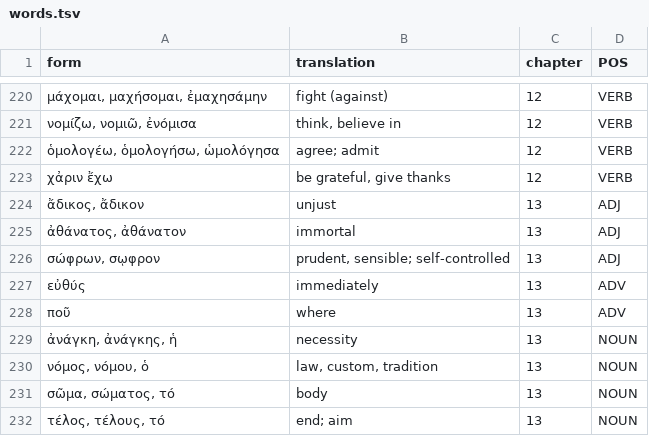
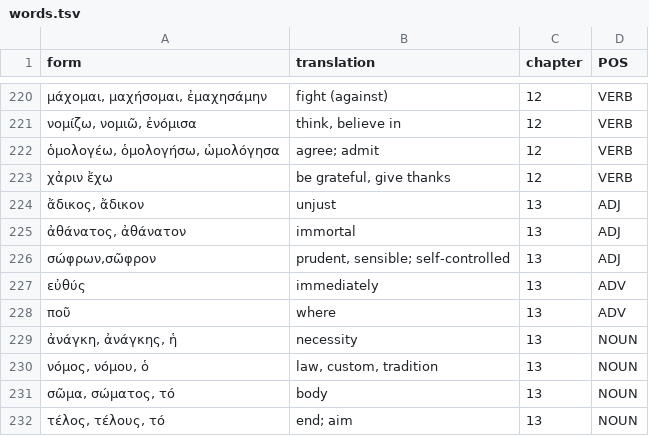
Before and after one commit to willf/shelmerdine-greek, a TSV file: data/words.tsv, drawn as a sheet; only a part is shown, gaps mark what is left out.

Commit message:
typo

```diff
--- a/data/words.tsv
+++ b/data/words.tsv
@@ -225,3 +225,3 @@ form	translation	chapter	POS
 ἀθάνατος, ἀθάνατον	immortal	13	ADJ
-σώφρων, σῳφρον	prudent, sensible; self-controlled	13	ADJ
+σώφρων,σῶφρον	prudent, sensible; self-controlled	13	ADJ
 εὐθύς	immediately	13	ADV
```
Also changed, not shown: for_quizlet/chapter_13.tsv, 1 other file.
